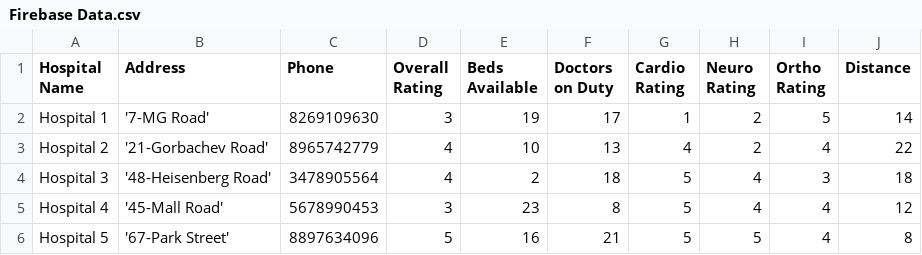
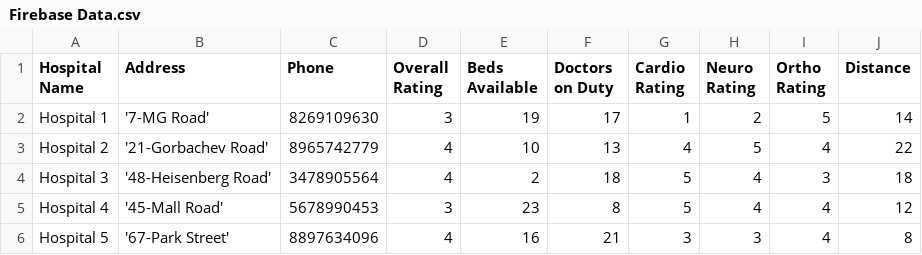
Before and after one commit to adideva98/Hospital-Recommendation-System-, a CSV file: Firebase Data.csv, drawn as a sheet.

Commit message:
Update Firebase Data.csv

```diff
--- a/Firebase Data.csv
+++ b/Firebase Data.csv
@@ -2,5 +2,5 @@ Hospital Name,Address,Phone,Overall Rating,Beds Available,Doctors on Duty,Cardio
 Hospital 1,'7-MG Road',8269109630,3,19,17,1,2,5,14
-Hospital 2,'21-Gorbachev Road',8965742779,4,10,13,4,2,4,22
+Hospital 2,'21-Gorbachev Road',8965742779,4,10,13,4,5,4,22
 Hospital 3,'48-Heisenberg Road',3478905564,4,2,18,5,4,3,18
 Hospital 4,'45-Mall Road',5678990453,3,23,8,5,4,4,12
-Hospital 5,'67-Park Street',8897634096,5,16,21,5,5,4,8
+Hospital 5,'67-Park Street',8897634096,4,16,21,3,3,4,8
```
